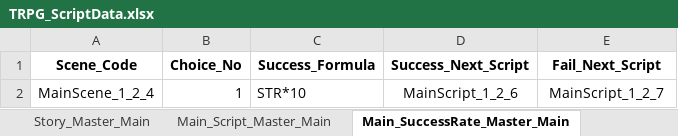
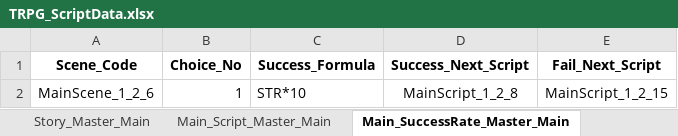
Before and after one commit to SoyCkicken/Adventure, an Excel workbook: JsonFile/Assets/ExcelFiles/TRPG_ScriptData.xlsx, sheet Main_SuccessRate_Master_Main, drawn as a sheet; values as stored, in another font and other column widths than the file's, no borders; the diff names each change by its address in the sheet, - before the commit and + after, or states it on an @@ line.

```diff
--- a/JsonFile/Assets/ExcelFiles/TRPG_ScriptData.xlsx (sheet Main_SuccessRate_Master_Main)
+++ b/JsonFile/Assets/ExcelFiles/TRPG_ScriptData.xlsx (sheet Main_SuccessRate_Master_Main)
-A2 (Scene_Code): MainScene_1_2_4
+A2 (Scene_Code): MainScene_1_2_6
-D2 (Success_Next_Script): MainScript_1_2_6
+D2 (Success_Next_Script): MainScript_1_2_8
-E2 (Fail_Next_Script): MainScript_1_2_7
+E2 (Fail_Next_Script): MainScript_1_2_15
```
Also changed, not shown: 17 other files.
